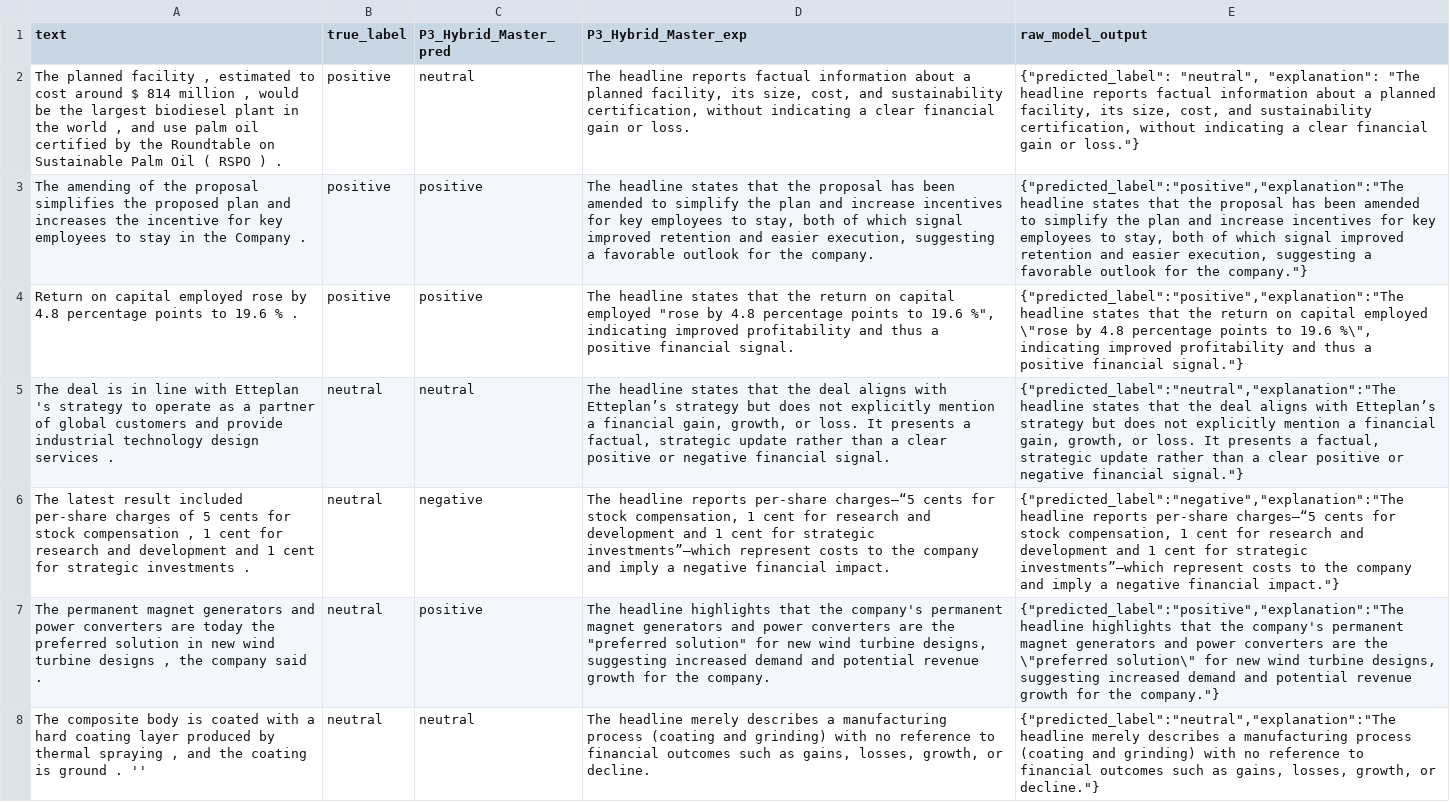
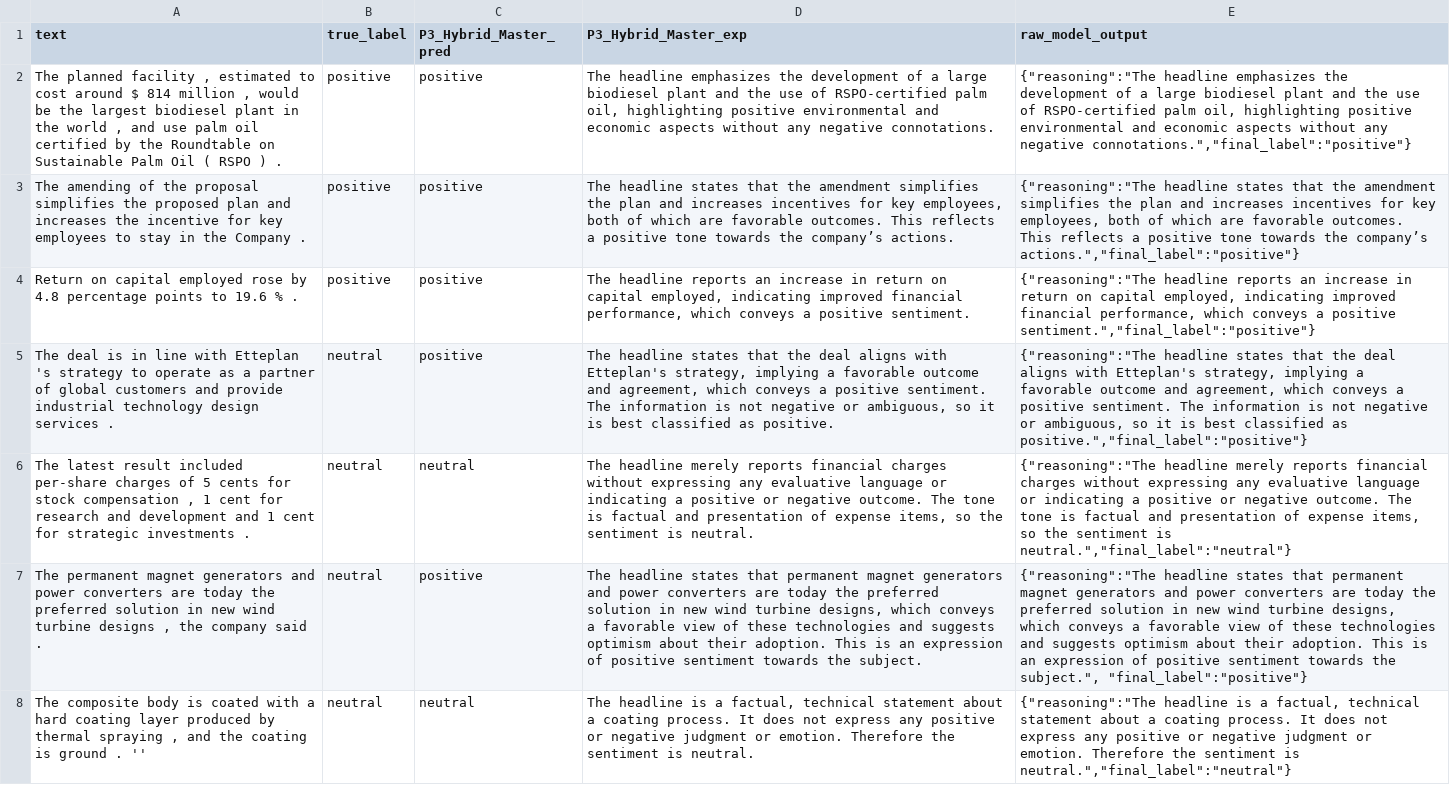
Before and after one commit to mehrdat/assignment_fine_tune, a CSV file: resources/gpt_oss_results.csv, drawn as a sheet; only a part is shown; the diff covers the shown part only; the diff names each change by its address in the sheet, - before the commit and + after, or states it on an @@ line.

```diff
--- a/resources/gpt_oss_results.csv
+++ b/resources/gpt_oss_results.csv
-C2 (P3_Hybrid_Master_pred): neutral
+C2 (P3_Hybrid_Master_pred): positive
-D2 (P3_Hybrid_Master_exp): The headline reports factual information about a planned facility, its size, cost, and sustainability certification, without indicating a clear financial gain or loss.
+D2 (P3_Hybrid_Master_exp): The headline emphasizes the development of a large biodiesel plant and the use of RSPO‑certified palm oil, highlighting positive environmental and economic aspects without any negative connotations.
-E2 (raw_model_output): {"predicted_label": "neutral", "explanation": "The headline reports factual information about a planned facility, its size, cost, and sustainability certification, without indicating a clear financial gain or loss."}
+E2 (raw_model_output): {"reasoning":"The headline emphasizes the development of a large biodiesel plant and the use of RSPO‑certified palm oil, highlighting positive environmental and economic aspects without any negative connotations.","final_label":"positive"}
-D3 (P3_Hybrid_Master_exp): …that the proposal has been amended to simplify the plan and increase incentives for key employees to stay, both of which signal improved retention and easier execution, suggesting a favorable outlook for the company.
+D3 (P3_Hybrid_Master_exp): …that the amendment simplifies the plan and increases incentives for key employees, both of which are favorable outcomes. This reflects a positive tone towards the company’s actions.
-E3 (raw_model_output): {"predicted_label":"positive","explanation":"The headline states that the proposal has been amended to simplify the plan and increase incentives for key employees to stay, both of which signal improved retention and easier execution, suggesting a favorable outlook for the company."}
+E3 (raw_model_output): {"reasoning":"The headline states that the amendment simplifies the plan and increases incentives for key employees, both of which are favorable outcomes. This reflects a positive tone towards the company’s actions.","final_label":"positive"}
-D4 (P3_Hybrid_Master_exp): The headline states that the return on capital employed "rose by 4.8 percentage points to 19.6 %", indicating improved profitability and thus a positive financial signal.
+D4 (P3_Hybrid_Master_exp): The headline reports an increase in return on capital employed, indicating improved financial performance, which conveys a positive sentiment.
-E4 (raw_model_output): {"predicted_label":"positive","explanation":"The headline states that the return on capital employed \"rose by 4.8 percentage points to 19.6 %\", indicating improved profitability and thus a positive financial signal."}
+E4 (raw_model_output): {"reasoning":"The headline reports an increase in return on capital employed, indicating improved financial performance, which conveys a positive sentiment.","final_label":"positive"}
-C5 (P3_Hybrid_Master_pred): neutral
+C5 (P3_Hybrid_Master_pred): positive
-D5 (P3_Hybrid_Master_exp): …aligns with Etteplan’s strategy but does not explicitly mention a financial gain, growth, or loss. It presents a factual, strategic update rather than a clear positive or negative financial signal.
+D5 (P3_Hybrid_Master_exp): …aligns with Etteplan's strategy, implying a favorable outcome and agreement, which conveys a positive sentiment. The information is not negative or ambiguous, so it is best classified as positive.
-E5 (raw_model_output): {"predicted_label":"neutral","explanation":"The headline states that the deal aligns with Etteplan’s strategy but does not explicitly mention a financial gain, growth, or loss. It presents a factual, strategic update rather than a clear positive or negative financial signal."}
+E5 (raw_model_output): {"reasoning":"The headline states that the deal aligns with Etteplan's strategy, implying a favorable outcome and agreement, which conveys a positive sentiment. The information is not negative or ambiguous, so it is best classified as positive.","final_label":"positive"}
-C6 (P3_Hybrid_Master_pred): negative
+C6 (P3_Hybrid_Master_pred): neutral
-D6 (P3_Hybrid_Master_exp): The headline reports per-share charges—“5 cents for stock compensation, 1 cent for research and development and 1 cent for strategic investments”—which represent costs to the company and imply a negative financial impact.
+D6 (P3_Hybrid_Master_exp): The headline merely reports financial charges without expressing any evaluative language or indicating a positive or negative outcome. The tone is factual and presentation of expense items, so the sentiment is neutral.
-E6 (raw_model_output): {"predicted_label":"negative","explanation":"The headline reports per-share charges—“5 cents for stock compensation, 1 cent for research and development and 1 cent for strategic investments”—which represent costs to the company and imply a negative financial impact."}
+E6 (raw_model_output): {"reasoning":"The headline merely reports financial charges without expressing any evaluative language or indicating a positive or negative outcome. The tone is factual and presentation of expense items, so the sentiment is neutral.","final_label":"neutral"}
-D7 (P3_Hybrid_Master_exp): The headline highlights that the company's permanent magnet generators and power converters are the "preferred solution" for new wind turbine designs, suggesting increased demand and potential revenue growth for the company.
+D7 (P3_Hybrid_Master_exp): The headline states that permanent magnet generators and power converters are today the preferred solution in new wind turbine designs, which conveys a favorable view of these technologies and suggests optimism about their adoption. This is an expression of positive sentiment towards the subject.
-E7 (raw_model_output): {"predicted_label":"positive","explanation":"The headline highlights that the company's permanent magnet generators and power converters are the \"preferred solution\" for new wind turbine designs, suggesting increased demand and potential revenue growth for the company."}
+E7 (raw_model_output): {"reasoning":"The headline states that permanent magnet generators and power converters are today the preferred solution in new wind turbine designs, which conveys a favorable view of these technologies and suggests optimism about their adoption. This is an expression of positive sentiment towards the subject.", "final_label":"positive"}
-D8 (P3_Hybrid_Master_exp): The headline merely describes a manufacturing process (coating and grinding) with no reference to financial outcomes such as gains, losses, growth, or decline.
+D8 (P3_Hybrid_Master_exp): The headline is a factual, technical statement about a coating process. It does not express any positive or negative judgment or emotion. Therefore the sentiment is neutral.
-E8 (raw_model_output): {"predicted_label":"neutral","explanation":"The headline merely describes a manufacturing process (coating and grinding) with no reference to financial outcomes such as gains, losses, growth, or decline."}
+E8 (raw_model_output): {"reasoning":"The headline is a factual, technical statement about a coating process. It does not express any positive or negative judgment or emotion. Therefore the sentiment is neutral.","final_label":"neutral"}
```
Also changed, not shown: 158 edited cells elsewhere in this file, resources/final_all_models_comparison_final.csv, 9 other files.
